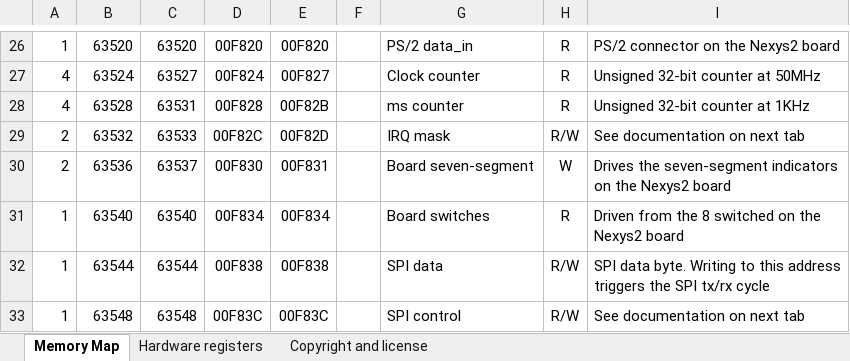
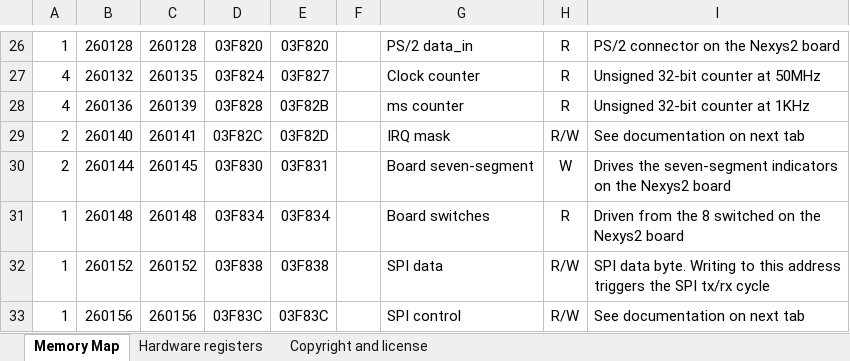
Before and after one commit to Anding/N.I.G.E.-Machine, an Excel workbook: Resources/Memory map.xlsx, sheet Memory Map, drawn as a sheet; only a part is shown, gaps mark what is left out; values as stored, in another font and other column widths than the file's, no borders; the diff covers the shown part only; the diff names each change by its address in the sheet, - before the commit and + after, or states it on an @@ line.

```diff
--- a/Resources/Memory map.xlsx (sheet Memory Map)
+++ b/Resources/Memory map.xlsx (sheet Memory Map)
-B26: 63520
+B26: 260128
-C26: 63520
+C26: 260128
-D26: 00F820
+D26: 03F820
-E26: 00F820
+E26: 03F820
-B27: 63524
+B27: 260132
-C27: 63527
+C27: 260135
-D27: 00F824
+D27: 03F824
-E27: 00F827
+E27: 03F827
-B28: 63528
+B28: 260136
-C28: 63531
+C28: 260139
-D28: 00F828
+D28: 03F828
-E28: 00F82B
+E28: 03F82B
-B29: 63532
+B29: 260140
-C29: 63533
+C29: 260141
-D29: 00F82C
+D29: 03F82C
-E29: 00F82D
+E29: 03F82D
-B30: 63536
+B30: 260144
-C30: 63537
+C30: 260145
-D30: 00F830
+D30: 03F830
-E30: 00F831
+E30: 03F831
-B31: 63540
+B31: 260148
-C31: 63540
+C31: 260148
-D31: 00F834
+D31: 03F834
-E31: 00F834
+E31: 03F834
-B32: 63544
+B32: 260152
-C32: 63544
+C32: 260152
-D32: 00F838
+D32: 03F838
-E32: 00F838
+E32: 03F838
-B33: 63548
+B33: 260156
-C33: 63548
+C33: 260156
-D33: 00F83C
+D33: 03F83C
-E33: 00F83C
+E33: 03F83C
```
Also changed, not shown: 1 added row, 1 removed row and 66 edited cells elsewhere in this sheet, sheet Hardware registers, 13 other files.
